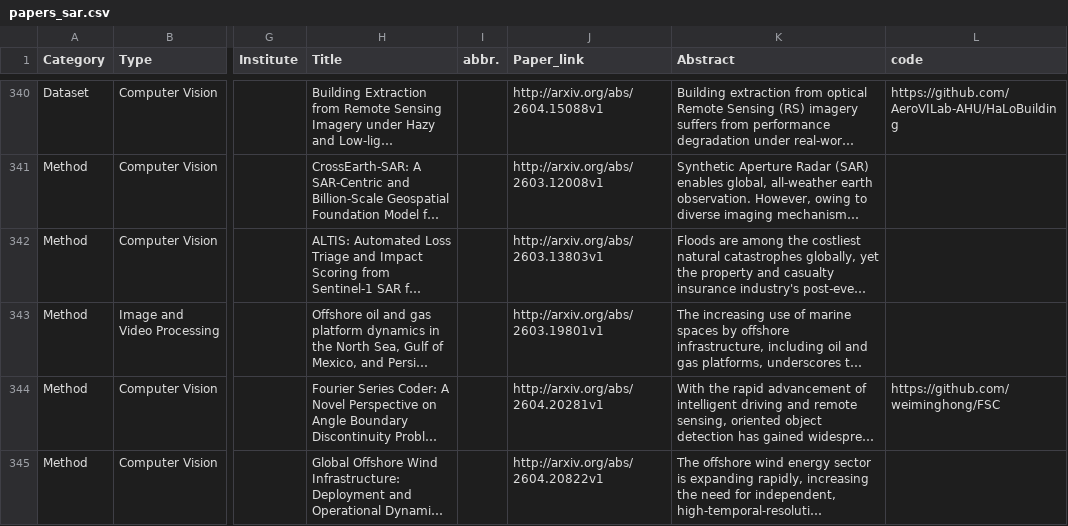
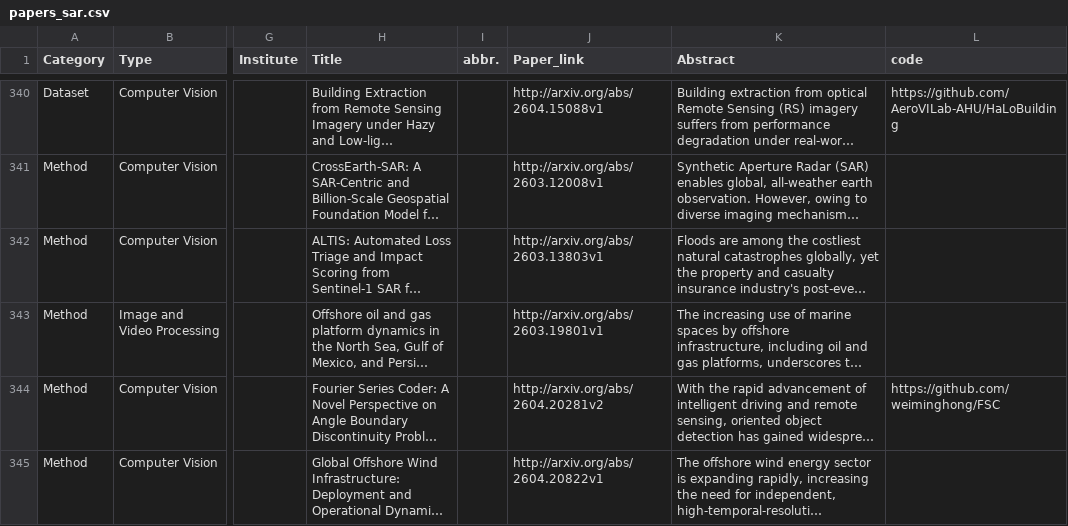
Before and after one commit to ML4Sustain/rs-paper-hub, a CSV file: output/papers_sar.csv, drawn as a sheet; only a part is shown, gaps mark what is left out; long unchanged cells end in …; the diff names each change by its address in the sheet, - before the commit and + after, or states it on an @@ line.

```diff
--- a/output/papers_sar.csv
+++ b/output/papers_sar.csv
-J344 (Paper_link): http://arxiv.org/abs/2604.20281v1
+J344 (Paper_link): http://arxiv.org/abs/2604.20281v2
```
Also changed, not shown: 19 other files.
